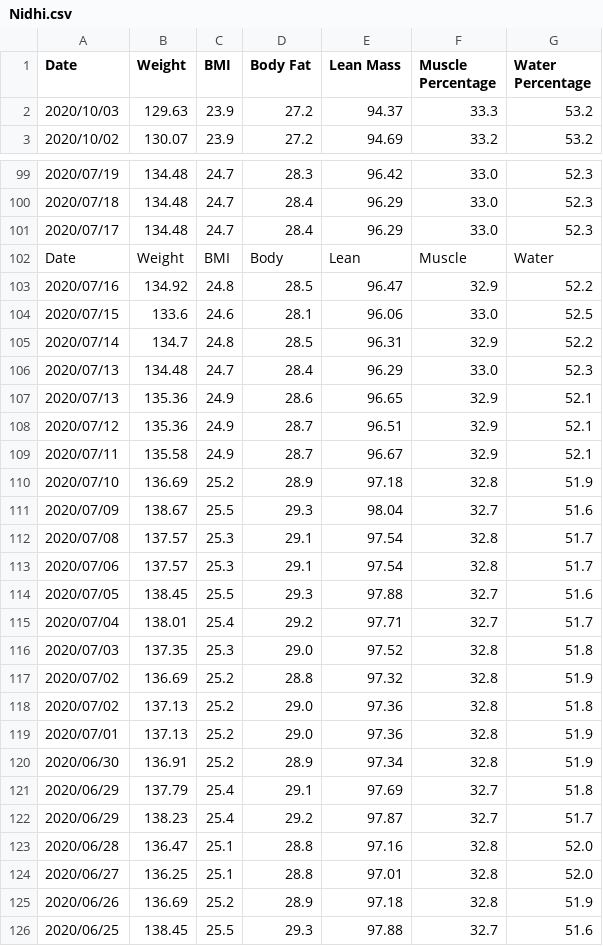
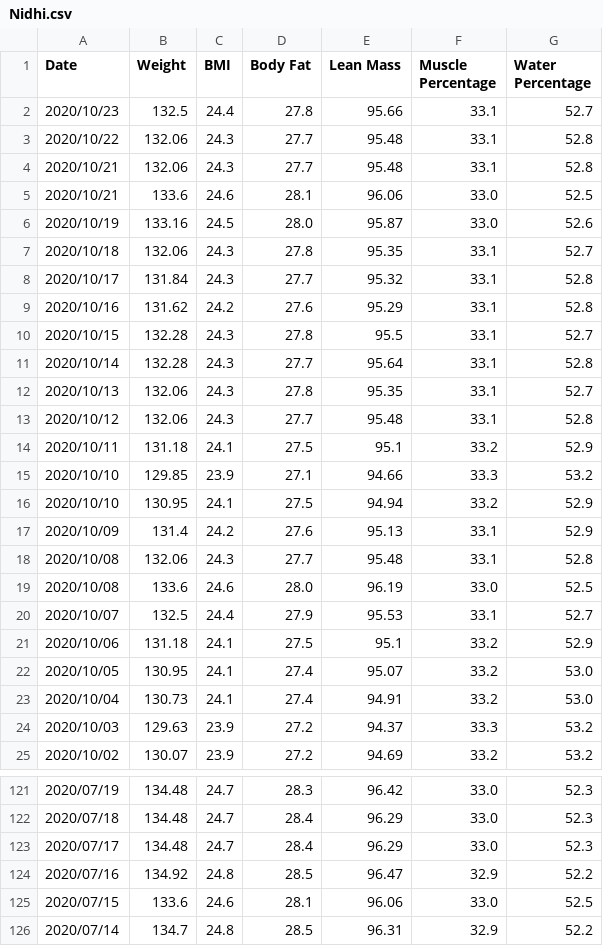
Before and after one commit to aarora79/biomettracker, a CSV file: data/Nidhi.csv, drawn as a sheet; only a part is shown, gaps mark what is left out; the shorter side is filled out with more unchanged rows; removed rows and columns are numbered as before the commit, all else as after; the diff covers the shown part only; the diff names each change by its address in the sheet, - before the commit and + after, or states it on an @@ line.

```diff
--- a/data/Nidhi.csv
+++ b/data/Nidhi.csv
+row 2: 2020/10/23 | 132.5 | 24.4 | 27.8 | 95.66 | 33.1 | 52.7
+row 3: 2020/10/22 | 132.06 | 24.3 | 27.7 | 95.48 | 33.1 | 52.8
+row 4: 2020/10/21 | 132.06 | 24.3 | 27.7 | 95.48 | 33.1 | 52.8
+row 5: 2020/10/21 | 133.6 | 24.6 | 28.1 | 96.06 | 33.0 | 52.5
+row 6: 2020/10/19 | 133.16 | 24.5 | 28.0 | 95.87 | 33.0 | 52.6
+row 7: 2020/10/18 | 132.06 | 24.3 | 27.8 | 95.35 | 33.1 | 52.7
+row 8: 2020/10/17 | 131.84 | 24.3 | 27.7 | 95.32 | 33.1 | 52.8
+row 9: 2020/10/16 | 131.62 | 24.2 | 27.6 | 95.29 | 33.1 | 52.8
+row 10: 2020/10/15 | 132.28 | 24.3 | 27.8 | 95.5 | 33.1 | 52.7
+row 11: 2020/10/14 | 132.28 | 24.3 | 27.7 | 95.64 | 33.1 | 52.8
+row 12: 2020/10/13 | 132.06 | 24.3 | 27.8 | 95.35 | 33.1 | 52.7
+row 13: 2020/10/12 | 132.06 | 24.3 | 27.7 | 95.48 | 33.1 | 52.8
+row 14: 2020/10/11 | 131.18 | 24.1 | 27.5 | 95.1 | 33.2 | 52.9
+row 15: 2020/10/10 | 129.85 | 23.9 | 27.1 | 94.66 | 33.3 | 53.2
+row 16: 2020/10/10 | 130.95 | 24.1 | 27.5 | 94.94 | 33.2 | 52.9
+row 17: 2020/10/09 | 131.4 | 24.2 | 27.6 | 95.13 | 33.1 | 52.9
+row 18: 2020/10/08 | 132.06 | 24.3 | 27.7 | 95.48 | 33.1 | 52.8
+row 19: 2020/10/08 | 133.6 | 24.6 | 28.0 | 96.19 | 33.0 | 52.5
+row 20: 2020/10/07 | 132.5 | 24.4 | 27.9 | 95.53 | 33.1 | 52.7
+row 21: 2020/10/06 | 131.18 | 24.1 | 27.5 | 95.1 | 33.2 | 52.9
+row 22: 2020/10/05 | 130.95 | 24.1 | 27.4 | 95.07 | 33.2 | 53.0
+row 23: 2020/10/04 | 130.73 | 24.1 | 27.4 | 94.91 | 33.2 | 53.0
-row 102: Date | Weight | BMI | Body | Lean | Muscle | Water
```
Also changed, not shown: 2 removed rows elsewhere in this file, data/Amit.csv, 2 other files.
